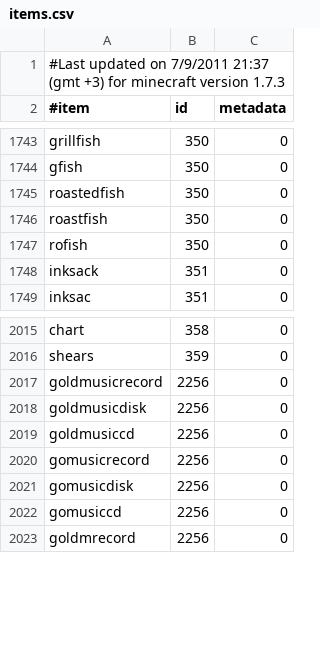
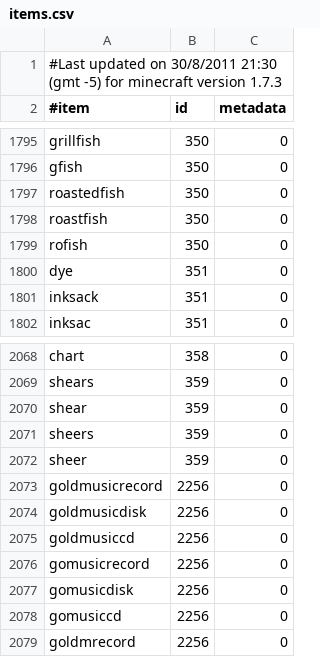
Before and after one commit to md-5/Essentials, a CSV file: Essentials/src/items.csv, drawn as a sheet; only a part is shown, gaps mark what is left out; the diff covers the shown part only.

Commit message:
items.csv changes by andrewkm

```diff
--- a/Essentials/src/items.csv
+++ b/Essentials/src/items.csv
@@ -1,2 +1,2 @@
-#Last updated on 7/9/2011 21:37 (gmt +3) for minecraft version 1.7.3
+#Last updated on 30/8/2011 21:30 (gmt -5) for minecraft version 1.7.3
 #item,id,metadata
@@ -1747,2 +1799,3 @@ roastfish,350,0
 rofish,350,0
+dye,351,0
 inksack,351,0
@@ -2016,2 +2069,5 @@ chart,358,0
 shears,359,0
+shear,359,0
+sheers,359,0
+sheer,359,0
 goldmusicrecord,2256,0
```
Also changed, not shown: 52 added rows elsewhere in this file.
